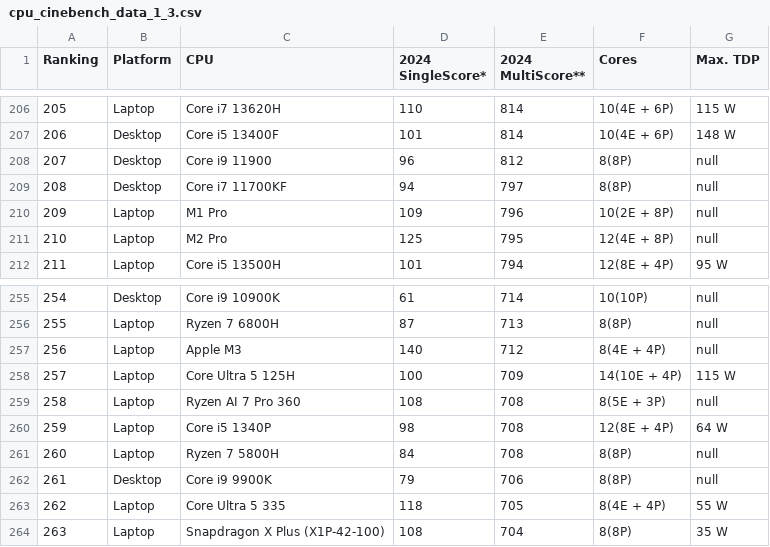
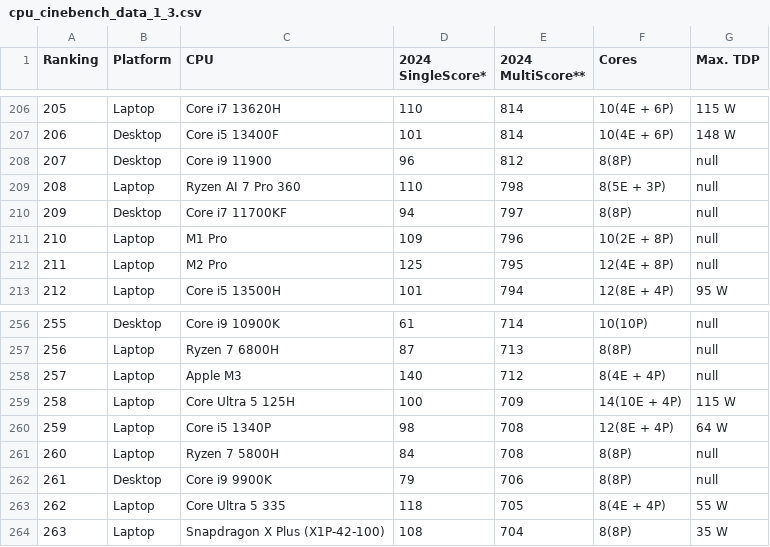
Before and after one commit to tackeyxy/cpu_benchmark_data, a CSV file: cpu_cinebench_data_1_3.csv, drawn as a sheet; only a part is shown, gaps mark what is left out; removed rows and columns are numbered as before the commit, all else as after; the diff names each change by its address in the sheet, - before the commit and + after, or states it on an @@ line.

```diff
--- a/cpu_cinebench_data_1_3.csv
+++ b/cpu_cinebench_data_1_3.csv
+row 209: 208 | Laptop | Ryzen AI 7 Pro 360 | 110 | 798 | 8(5E + 3P) | null
@@ column A (Ranking) renumbered between rows 210 and 259 @@
-row 259: 258 | Laptop | Ryzen AI 7 Pro 360 | 108 | 708 | 8(5E + 3P) | null
```
Also changed, not shown: 1 other file.
